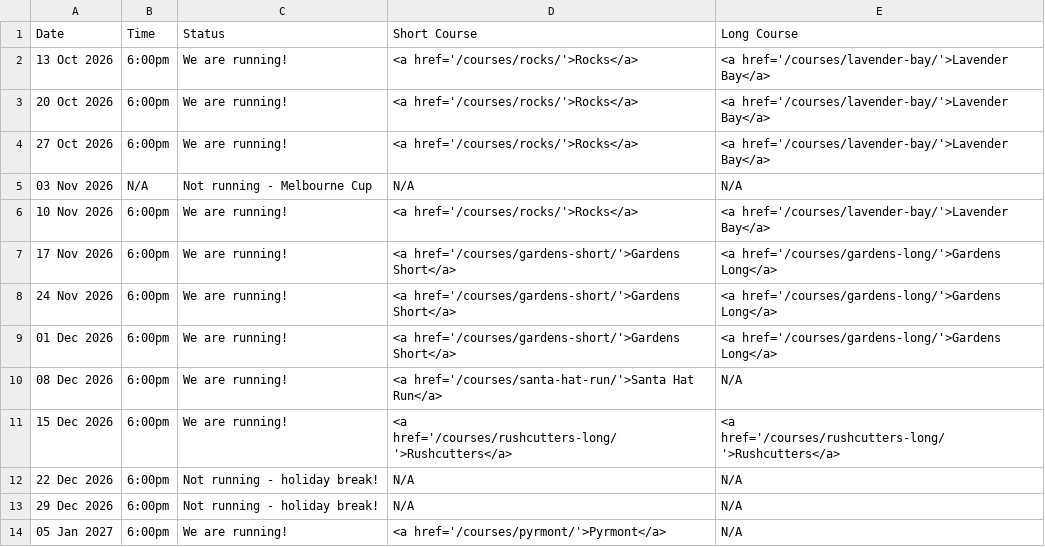
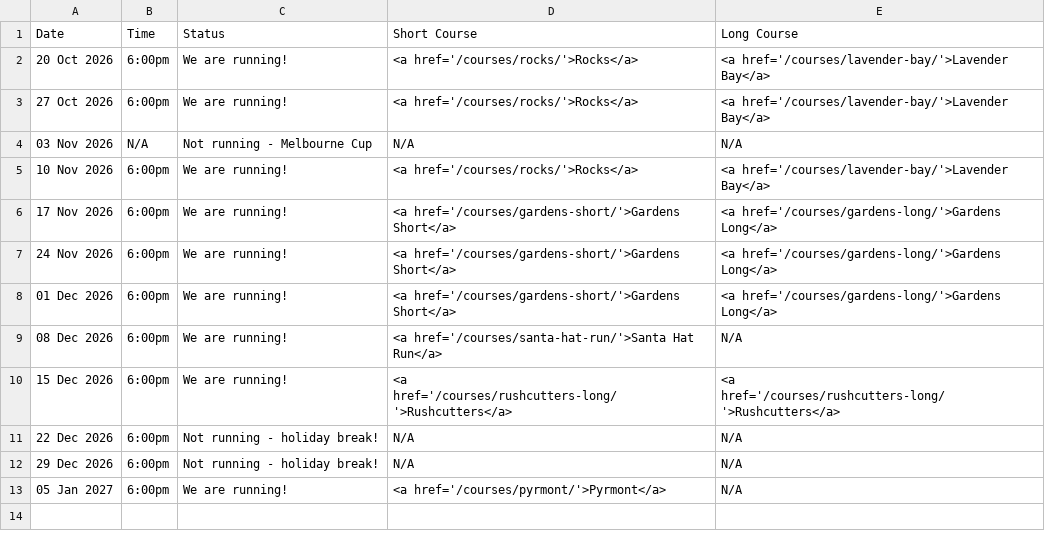
Before and after one commit to rwkura/rwkura.github.io, a CSV file: _data/dates.csv, drawn as a sheet; the diff names each change by its address in the sheet, - before the commit and + after, or states it on an @@ line.

```diff
--- a/_data/dates.csv
+++ b/_data/dates.csv
-row 2: 13 Oct 2026 | 6:00pm | We are running! | <a href='/courses/rocks/'>Rocks</a> | <a href='/courses/lavender-bay/'>Lavender Bay</a>
```
